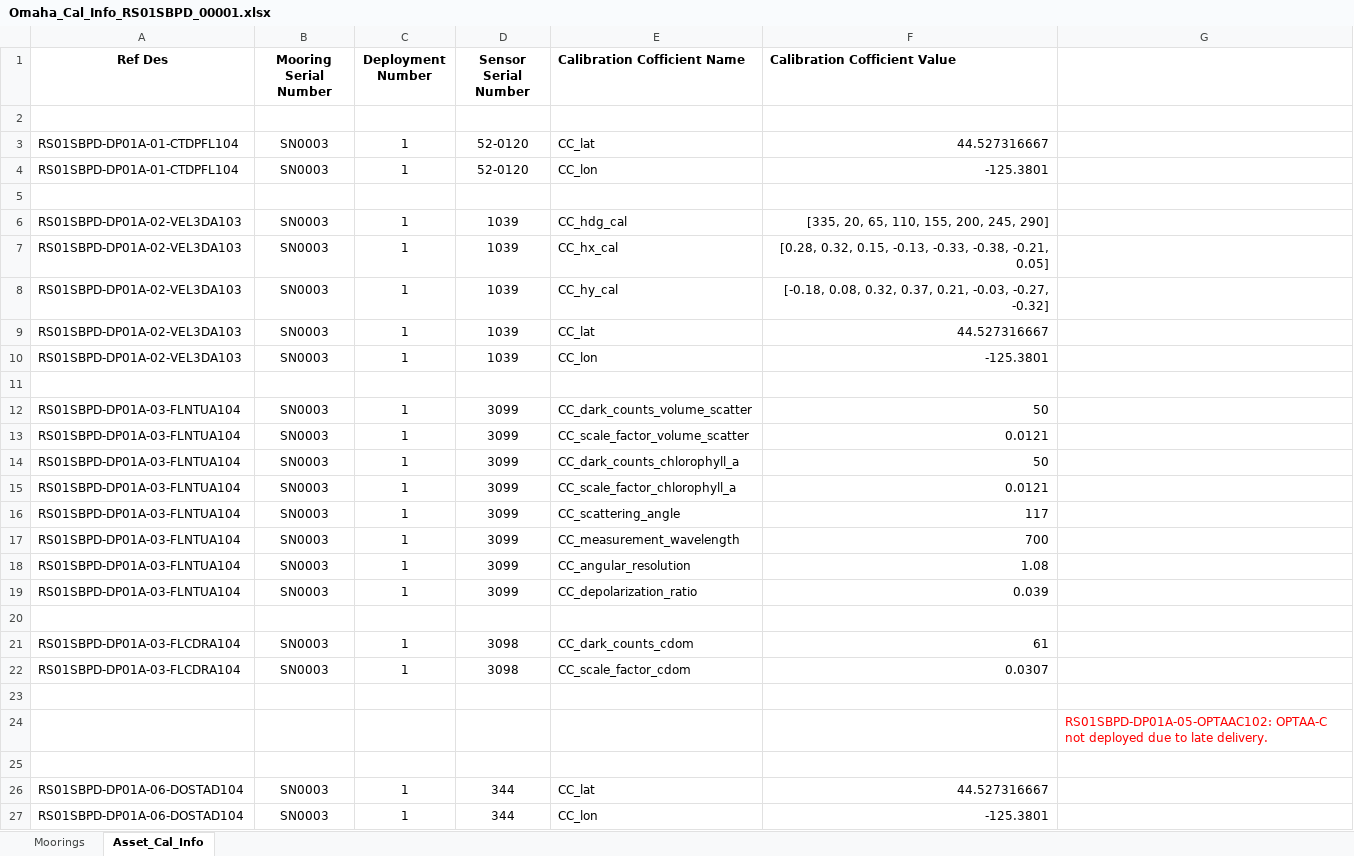
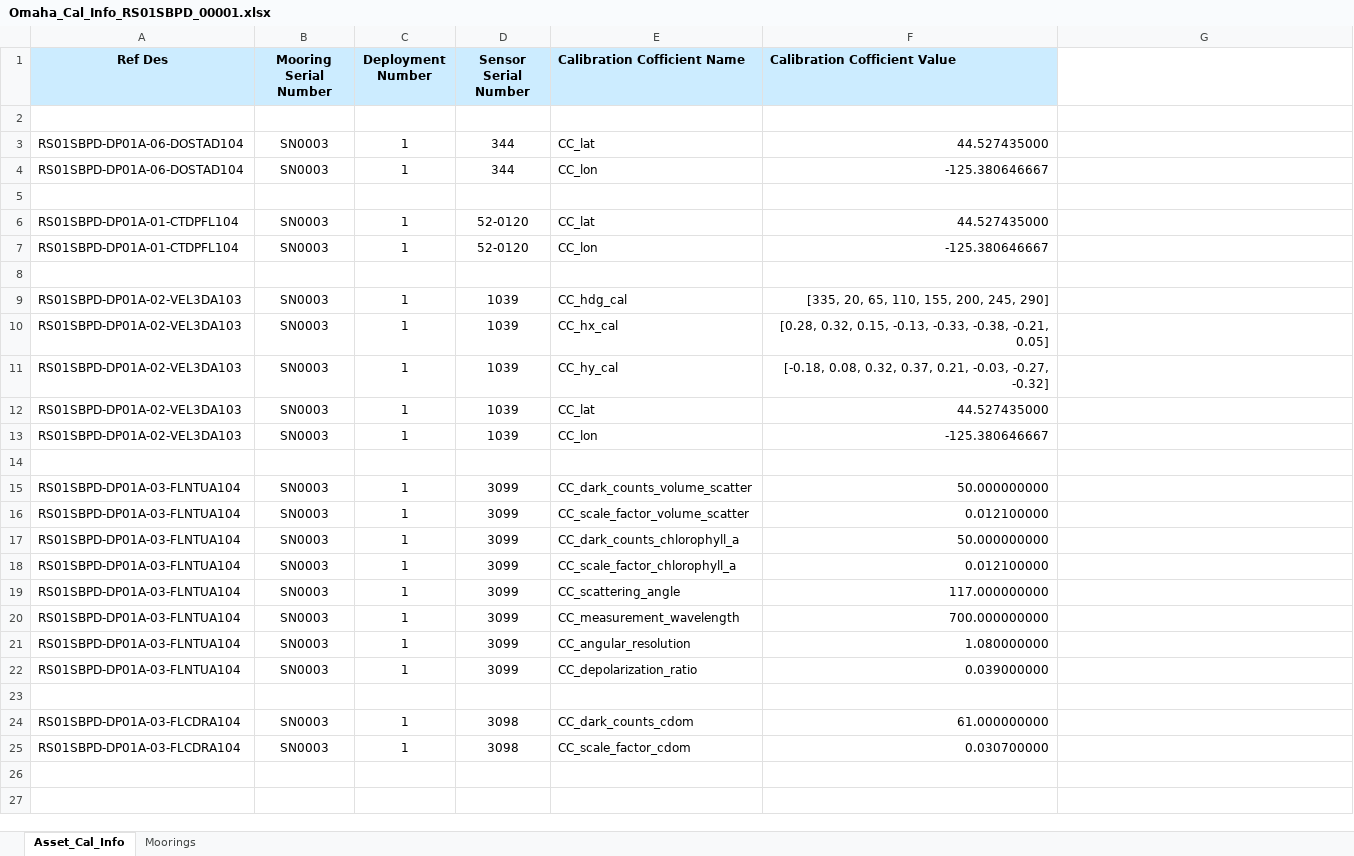
Before and after one commit to oceanobservatories/ingestion-csvs, an Excel workbook: RS01SBPD/Omaha_Cal_Info_RS01SBPD_00001.xlsx, sheet Asset_Cal_Info, drawn as a sheet; values as stored, in another font and other column widths than the file's, no borders; charts and pictures not drawn; removed rows and columns are numbered as before the commit, all else as after; the diff names each change by its address in the sheet, - before the commit and + after, or states it on an @@ line.

```diff
--- a/RS01SBPD/Omaha_Cal_Info_RS01SBPD_00001.xlsx (sheet Asset_Cal_Info)
+++ b/RS01SBPD/Omaha_Cal_Info_RS01SBPD_00001.xlsx (sheet Asset_Cal_Info)
@@ sheet tab order changed: Asset_Cal_Info | Moorings @@
-A1:F1 fill: none
+A1:F1 fill: #CCECFF
+row 3: RS01SBPD-DP01A-06-DOSTAD104 | SN0003 | 1 | 344 | CC_lat | 44.527435000
+row 4: RS01SBPD-DP01A-06-DOSTAD104 | SN0003 | 1 | 344 | CC_lon | -125.380646667
+row 5: (empty)
-F6 (Calibration Cofficient Value): 44.527316667
+F6 (Calibration Cofficient Value): 44.527435000
-F7 (Calibration Cofficient Value): -125.3801
+F7 (Calibration Cofficient Value): -125.380646667
-F12 (Calibration Cofficient Value): 44.527316667
+F12 (Calibration Cofficient Value): 44.527435000
-F13 (Calibration Cofficient Value): -125.3801
+F13 (Calibration Cofficient Value): -125.380646667
-F15 (Calibration Cofficient Value): 50
+F15 (Calibration Cofficient Value): 50.000000000
-F16 (Calibration Cofficient Value): 0.0121
+F16 (Calibration Cofficient Value): 0.012100000
-F17 (Calibration Cofficient Value): 50
+F17 (Calibration Cofficient Value): 50.000000000
-F18 (Calibration Cofficient Value): 0.0121
+F18 (Calibration Cofficient Value): 0.012100000
-F19 (Calibration Cofficient Value): 117
+F19 (Calibration Cofficient Value): 117.000000000
-F20 (Calibration Cofficient Value): 700
+F20 (Calibration Cofficient Value): 700.000000000
-F21 (Calibration Cofficient Value): 1.08
+F21 (Calibration Cofficient Value): 1.080000000
-F22 (Calibration Cofficient Value): 0.039
+F22 (Calibration Cofficient Value): 0.039000000
-F24 (Calibration Cofficient Value): 61
+F24 (Calibration Cofficient Value): 61.000000000
-F25 (Calibration Cofficient Value): 0.0307
+F25 (Calibration Cofficient Value): 0.030700000
-row 23: (empty)
-row 24:  |  |  |  |  |  | RS01SBPD-DP01A-05-OPTAAC102: OPTAA-C not deployed due to late delivery.
-row 25: (empty)
-row 26: RS01SBPD-DP01A-06-DOSTAD104 | SN0003 | 1 | 344 | CC_lat | 44.527316667
-row 27: RS01SBPD-DP01A-06-DOSTAD104 | SN0003 | 1 | 344 | CC_lon | -125.3801
```
Also changed, not shown: sheet Moorings, charts or pictures, RS01SBPS/Omaha_Cal_Info_RS01SBPS_00001.xlsx, RS01SUM1/Omaha_Cal_Info_RS01SUM1_00001.xlsx, 17 other files.
